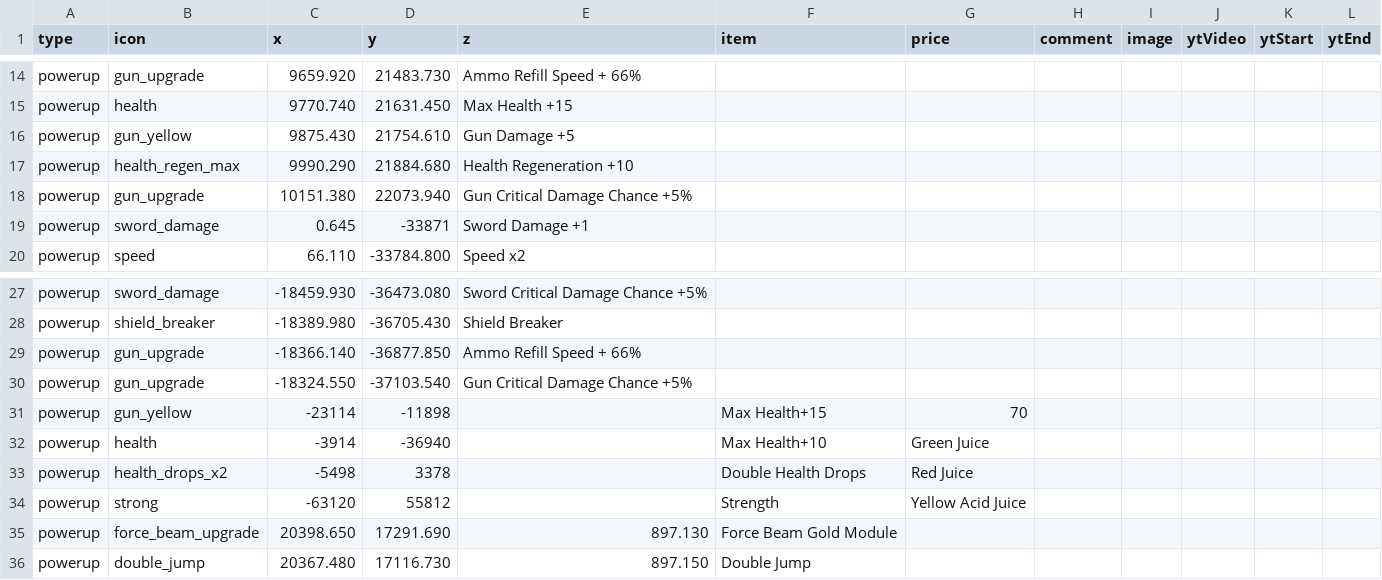
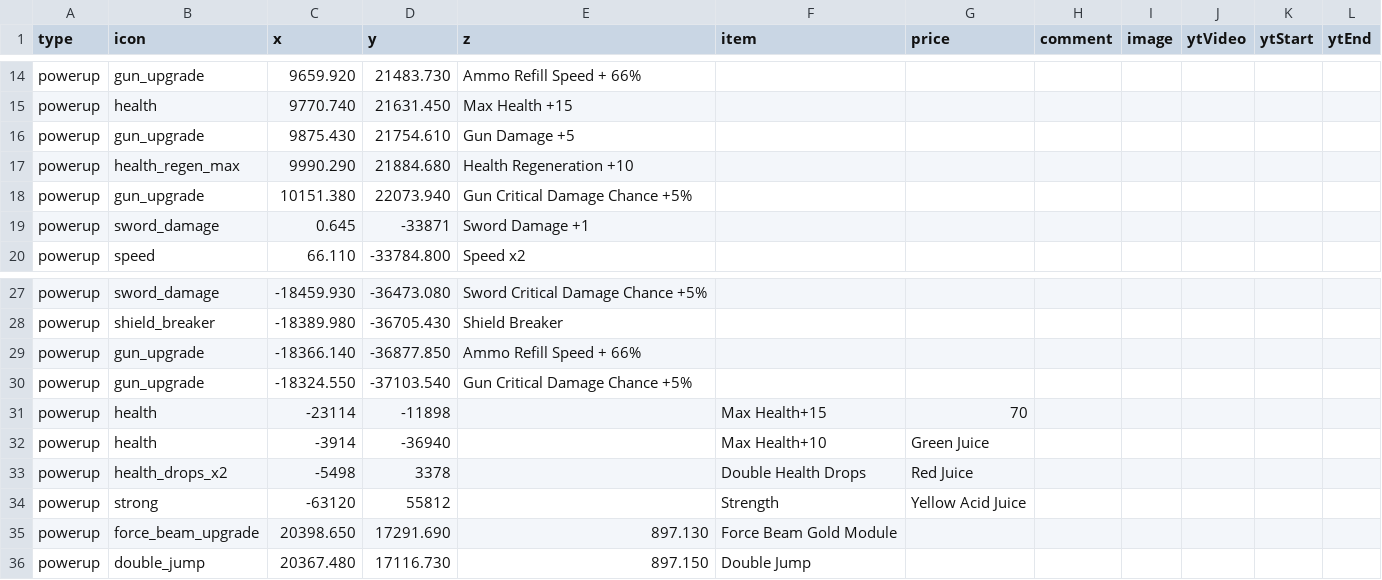
Before and after one commit to SupraGamesCommunity/map-sl, a CSV file: data/shops.csv, drawn as a sheet; only a part is shown, gaps mark what is left out.

```diff
--- a/data/shops.csv
+++ b/data/shops.csv
@@ -15,3 +15,3 @@ powerup,gun_upgrade,9659.920,21483.730,Ammo Refill Speed + 66%,,,,,,,
 powerup,health,9770.740,21631.450,Max Health +15,,,,,,,
-powerup,gun_yellow,9875.430,21754.610,Gun Damage +5,,,,,,,
+powerup,gun_upgrade,9875.430,21754.610,Gun Damage +5,,,,,,,
 powerup,health_regen_max,9990.290,21884.680,Health Regeneration +10,,,,,,,
@@ -30,3 +30,3 @@ powerup,gun_upgrade,-18366.140,-36877.850,Ammo Refill Speed + 66%,,,,,,,
 powerup,gun_upgrade,-18324.550,-37103.540,Gun Critical Damage Chance +5%,,,,,,,
-powerup,gun_yellow,-23114,-11898,,Max Health+15,70,,,,,
+powerup,health,-23114,-11898,,Max Health+15,70,,,,,
 powerup,health,-3914,-36940,,Max Health+10,Green Juice,,,,,
```
Also changed, not shown: data/chests.csv.
